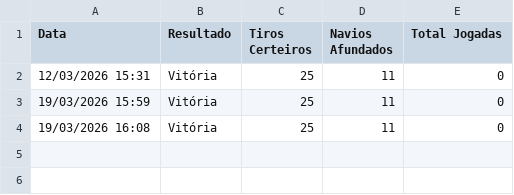
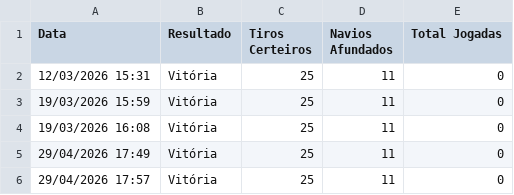
Before and after one commit to IGE-123027/Battleship2, a CSV file: scoreboard.csv, drawn as a sheet.

Commit message:
- Integração da biblioteca **OpenCSV** para gestão de dados. - O jogo agora grava automaticamente o desfecho de cada partida (Vitória/Derrota, Tiros Certeiros, Navios Afundados e Total de Jogadas) no ficheiro local `scoreboard.csv`. - Os jogadores podem agora consultar este registo a qualquer momento digitando o comando `historico` na consola. A tabela é impressa com formatação  alinhada.

```diff
--- a/scoreboard.csv
+++ b/scoreboard.csv
@@ -4 +4,3 @@
 "19/03/2026 16:08","Vitória","25","11","0"
+"29/04/2026 17:49","Vitória","25","11","0"
+"29/04/2026 17:57","Vitória","25","11","0"
```
Also changed, not shown: 8 other files.
